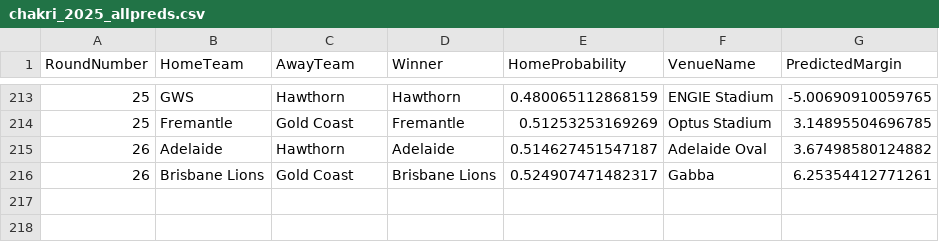
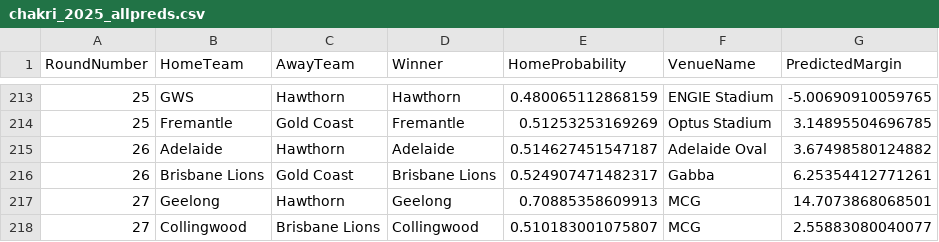
Before and after one commit to ChakriMamidanna/aflstats, a CSV file: predictions2025/chakri_2025_allpreds.csv, drawn as a sheet; only a part is shown, gaps mark what is left out; the diff names each change by its address in the sheet, - before the commit and + after, or states it on an @@ line.

```diff
--- a/predictions2025/chakri_2025_allpreds.csv
+++ b/predictions2025/chakri_2025_allpreds.csv
+row 217: 27 | Geelong | Hawthorn | Geelong | 0.70885358609913 | MCG | 14.7073868068501
+row 218: 27 | Collingwood | Brisbane Lions | Collingwood | 0.510183001075807 | MCG | 2.55883080040077
```
Also changed, not shown: predictions2025/chakri_2025_allpredsorig.csv, results25/old_2025_allpreds.csv, 7 other files.
